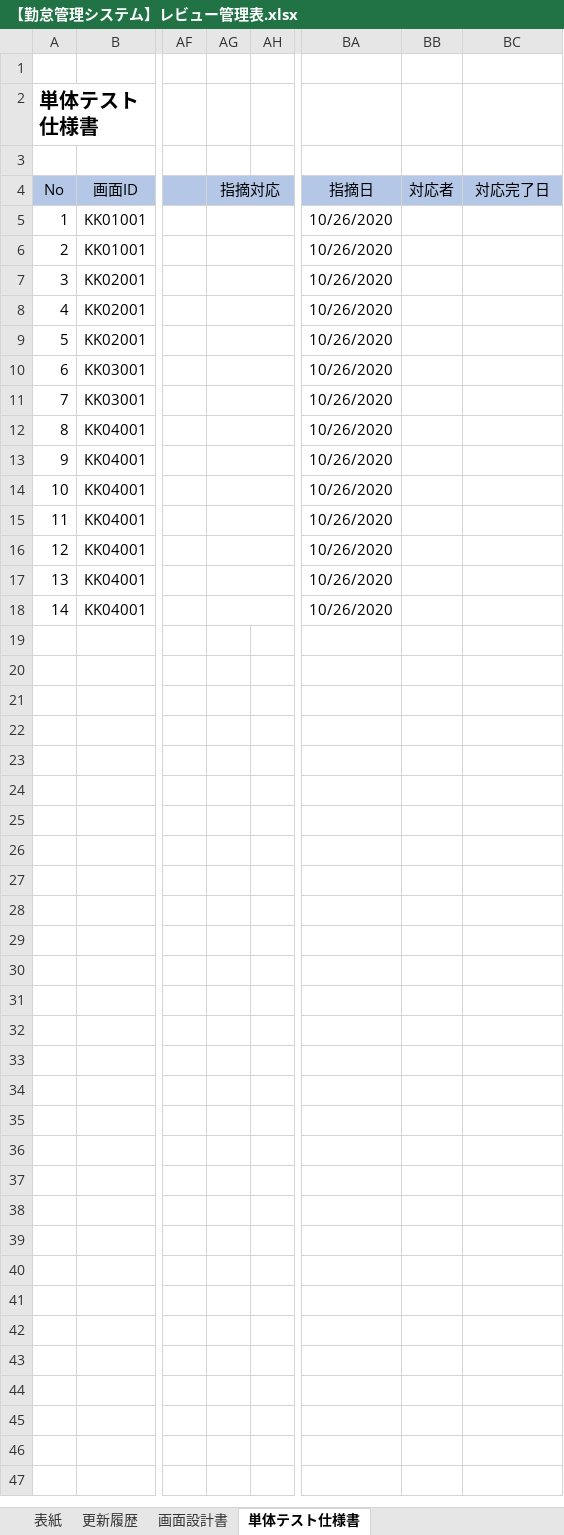
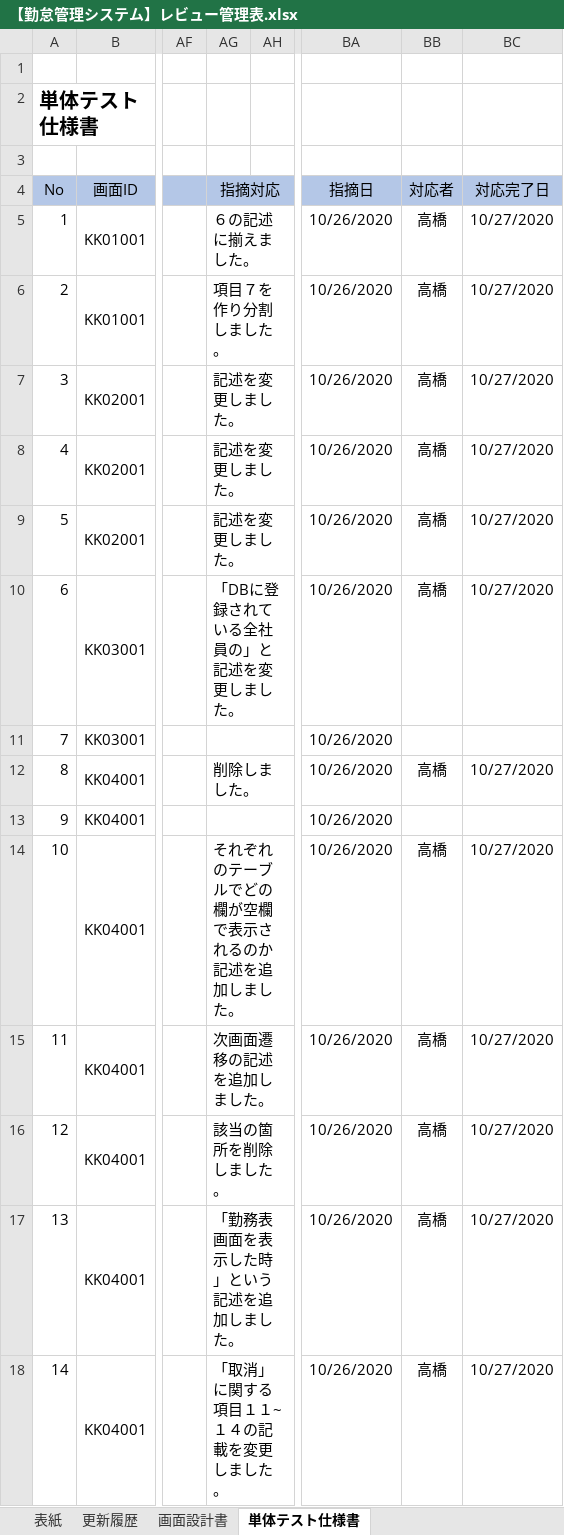
Before and after one commit to senshinsoft/ss-kintai, an Excel workbook: docs/管理表/【勤怠管理システム】レビュー管理表.xlsx, sheet 単体テスト仕様書, drawn as a sheet; only a part is shown, gaps mark what is left out; values as stored, in another font and other column widths than the file's, no borders; the diff names each change by its address in the sheet, - before the commit and + after, or states it on an @@ line.

```diff
--- a/docs/管理表/【勤怠管理システム】レビュー管理表.xlsx (sheet 単体テスト仕様書)
+++ b/docs/管理表/【勤怠管理システム】レビュー管理表.xlsx (sheet 単体テスト仕様書)
-AG5 (指摘対応): (empty)
+AG5 (指摘対応): ６の記述に揃えました。
-BB5:BB10 (対応者): (empty)
+BB5:BB10 (対応者): 高橋
-BC5:BC10 (対応完了日): (empty)
+BC5:BC10 (対応完了日): 10/27/2020
-AG6 (指摘対応): (empty)
+AG6 (指摘対応): 項目７を作り分割しました。
-AG7:AG9 (指摘対応): (empty)
+AG7:AG9 (指摘対応): 記述を変更しました。
-AG10 (指摘対応): (empty)
+AG10 (指摘対応): 「DBに登録されている全社員の」と記述を変更しました。
-AG12 (指摘対応): (empty)
+AG12 (指摘対応): 削除しました。
-BB12 (対応者): (empty)
+BB12 (対応者): 高橋
-BC12 (対応完了日): (empty)
+BC12 (対応完了日): 10/27/2020
-AG14 (指摘対応): (empty)
+AG14 (指摘対応): それぞれのテーブルでどの欄が空欄で表示されるのか記述を追加しました。
-BB14:BB18 (対応者): (empty)
+BB14:BB18 (対応者): 高橋
-BC14:BC18 (対応完了日): (empty)
+BC14:BC18 (対応完了日): 10/27/2020
-AG15 (指摘対応): (empty)
+AG15 (指摘対応): 次画面遷移の記述を追加しました。
-AG16 (指摘対応): (empty)
+AG16 (指摘対応): 該当の箇所を削除しました。
-AG17 (指摘対応): (empty)
+AG17 (指摘対応): 「勤務表画面を表示した時」という記述を追加しました。
-AG18 (指摘対応): (empty)
+AG18 (指摘対応): 「取消」に関する項目１１~１４の記載を変更しました。
```
Also changed, not shown: docs/単体テスト/テスト仕様書/【勤怠管理システム_テスト仕様書】KK01001_ログイン画面.xlsx, docs/単体テスト/テスト仕様書/【勤怠管理システム_テスト仕様書】KK02001_月別一覧画面.xlsx, 4 other files.
